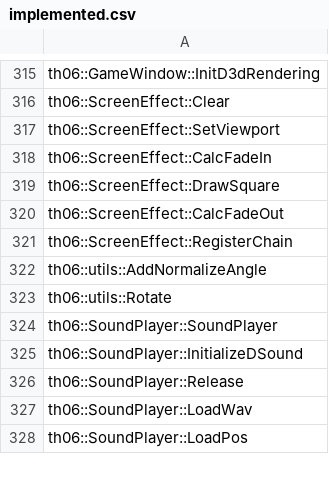
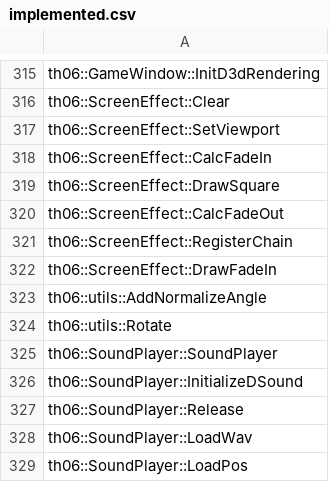
Before and after one commit to happyhavoc/th06, a CSV file: config/implemented.csv, drawn as a sheet; only a part is shown, gaps mark what is left out; the diff names each change by its address in the sheet, - before the commit and + after, or states it on an @@ line.

Commit message:
Implement ScreenEffect::DrawFadeIn

```diff
--- a/config/implemented.csv
+++ b/config/implemented.csv
+row 322: th06::ScreenEffect::DrawFadeIn
```
Also changed, not shown: config/stubbed.csv, 1 other file.
